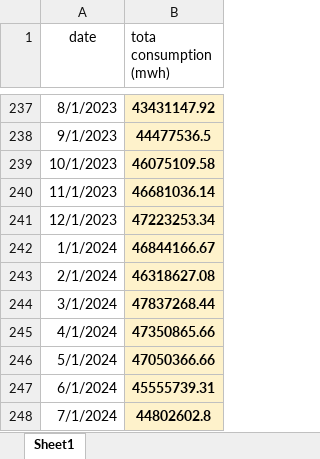
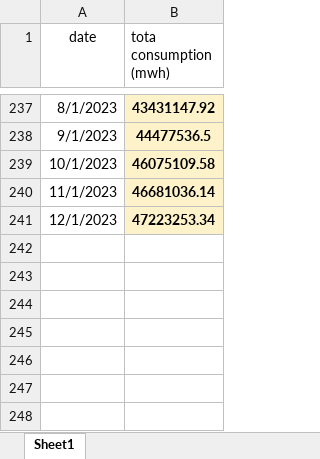
Before and after one commit to evanhfw/Penelitian-Time-Series, an Excel workbook: Brazil/data/data.xlsx, sheet Sheet1, drawn as a sheet; only a part is shown, gaps mark what is left out; values as stored, in another font and other column widths than the file's, no borders; the diff names each change by its address in the sheet, - before the commit and + after, or states it on an @@ line.

Commit message:
Menyelesaikan pemodelan data Brazil

```diff
--- a/Brazil/data/data.xlsx (sheet Sheet1)
+++ b/Brazil/data/data.xlsx (sheet Sheet1)
-row 242: 1/1/2024 | 46844166.67
-row 243: 2/1/2024 | 46318627.08
-row 244: 3/1/2024 | 47837268.44
-row 245: 4/1/2024 | 47350865.66
-row 246: 5/1/2024 | 47050366.66
-row 247: 6/1/2024 | 45555739.31
-row 248: 7/1/2024 | 44802602.8
```
Also changed, not shown: 3 other files.
